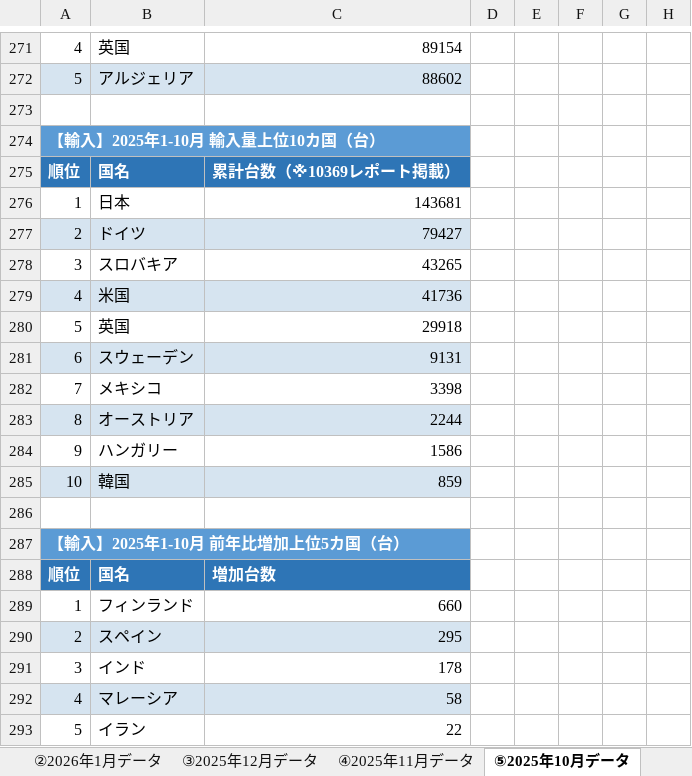
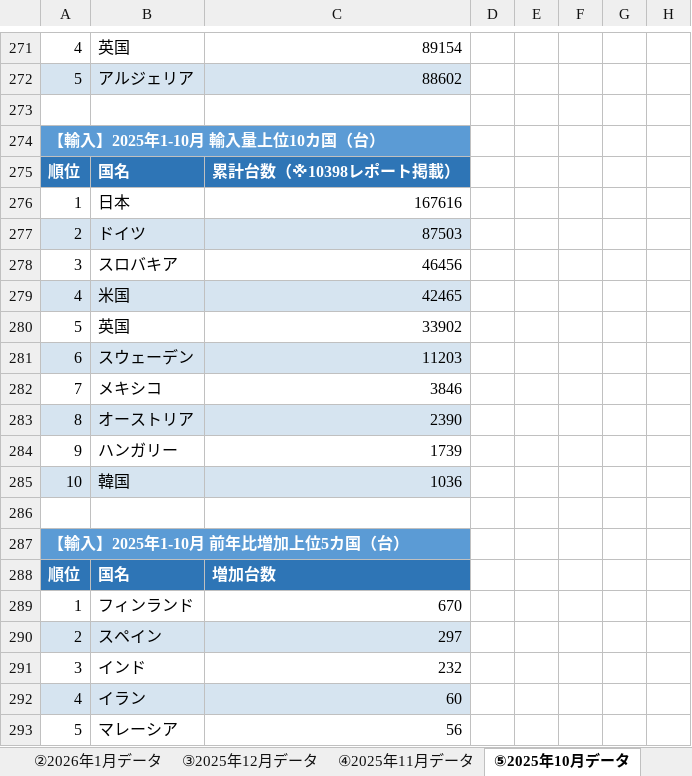
Before and after one commit to atqgamtgbgt/a8f3x9data, an Excel workbook: output/market/CAAM_2026年産販月報_v33.xlsx, sheet ⑤2025年10月データ, drawn as a sheet; only a part is shown, gaps mark what is left out; values as stored, in another font and other column widths than the file's, no borders; the diff names each change by its address in the sheet, - before the commit and + after, or states it on an @@ line.

```diff
--- a/output/market/CAAM_2026年産販月報_v33.xlsx (sheet ⑤2025年10月データ)
+++ b/output/market/CAAM_2026年産販月報_v33.xlsx (sheet ⑤2025年10月データ)
-C275: 累計台数（※10369レポート掲載）
+C275: 累計台数（※10398レポート掲載）
-C276: 143681
+C276: 167616
-C277: 79427
+C277: 87503
-C278: 43265
+C278: 46456
-C279: 41736
+C279: 42465
-C280: 29918
+C280: 33902
-C281: 9131
+C281: 11203
-C282: 3398
+C282: 3846
-C283: 2244
+C283: 2390
-C284: 1586
+C284: 1739
-C285: 859
+C285: 1036
-C289: 660
+C289: 670
-C290: 295
+C290: 297
-C291: 178
+C291: 232
-B292: マレーシア
+B292: イラン
-C292: 58
+C292: 60
-B293: イラン
+B293: マレーシア
-C293: 22
+C293: 56
```
Also changed, not shown: sheet ㉒2024年5月データ, sheet ㉝2023年6月データ, sheet ㉞2023年5月データ, sheet ㉛2023年8月データ, sheet ㉜2023年7月データ, sheet ㉙2023年10月データ, 3 more sheets.
